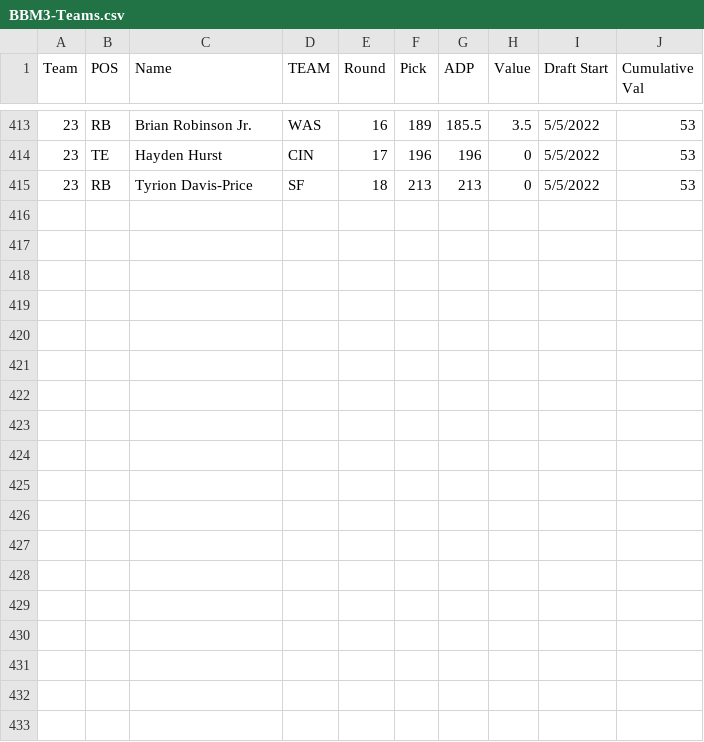
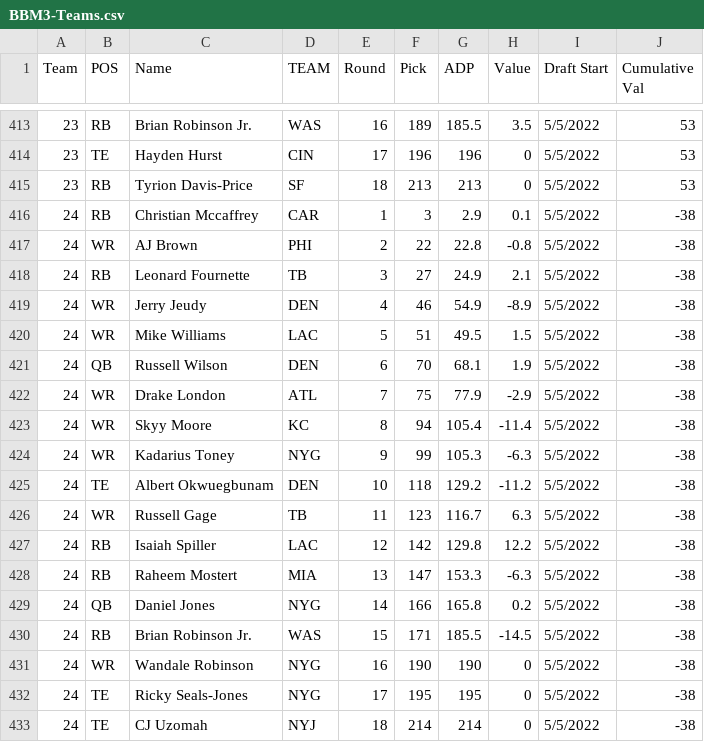
Before and after one commit to AndrewRucker/Fantasy-Football-and-Betting, a CSV file: BestBall/Underdog/BBM3/BBM3-Teams.csv, drawn as a sheet; only a part is shown, gaps mark what is left out; the diff names each change by its address in the sheet, - before the commit and + after, or states it on an @@ line.

Commit message:
Update BBM3-Teams.csv

```diff
--- a/BestBall/Underdog/BBM3/BBM3-Teams.csv
+++ b/BestBall/Underdog/BBM3/BBM3-Teams.csv
+row 416: 24 | RB | Christian Mccaffrey | CAR | 1 | 3 | 2.9 | 0.1 | 5/5/2022 | -38
+row 417: 24 | WR | AJ Brown | PHI | 2 | 22 | 22.8 | -0.8 | 5/5/2022 | -38
+row 418: 24 | RB | Leonard Fournette | TB | 3 | 27 | 24.9 | 2.1 | 5/5/2022 | -38
+row 419: 24 | WR | Jerry Jeudy | DEN | 4 | 46 | 54.9 | -8.9 | 5/5/2022 | -38
+row 420: 24 | WR | Mike Williams | LAC | 5 | 51 | 49.5 | 1.5 | 5/5/2022 | -38
+row 421: 24 | QB | Russell Wilson | DEN | 6 | 70 | 68.1 | 1.9 | 5/5/2022 | -38
+row 422: 24 | WR | Drake London | ATL | 7 | 75 | 77.9 | -2.9 | 5/5/2022 | -38
+row 423: 24 | WR | Skyy Moore | KC | 8 | 94 | 105.4 | -11.4 | 5/5/2022 | -38
+row 424: 24 | WR | Kadarius Toney | NYG | 9 | 99 | 105.3 | -6.3 | 5/5/2022 | -38
+row 425: 24 | TE | Albert Okwuegbunam | DEN | 10 | 118 | 129.2 | -11.2 | 5/5/2022 | -38
+row 426: 24 | WR | Russell Gage | TB | 11 | 123 | 116.7 | 6.3 | 5/5/2022 | -38
+row 427: 24 | RB | Isaiah Spiller | LAC | 12 | 142 | 129.8 | 12.2 | 5/5/2022 | -38
+row 428: 24 | RB | Raheem Mostert | MIA | 13 | 147 | 153.3 | -6.3 | 5/5/2022 | -38
+row 429: 24 | QB | Daniel Jones | NYG | 14 | 166 | 165.8 | 0.2 | 5/5/2022 | -38
+row 430: 24 | RB | Brian Robinson Jr. | WAS | 15 | 171 | 185.5 | -14.5 | 5/5/2022 | -38
+row 431: 24 | WR | Wandale Robinson | NYG | 16 | 190 | 190 | 0 | 5/5/2022 | -38
+row 432: 24 | TE | Ricky Seals-Jones | NYG | 17 | 195 | 195 | 0 | 5/5/2022 | -38
+row 433: 24 | TE | CJ Uzomah | NYJ | 18 | 214 | 214 | 0 | 5/5/2022 | -38
```
